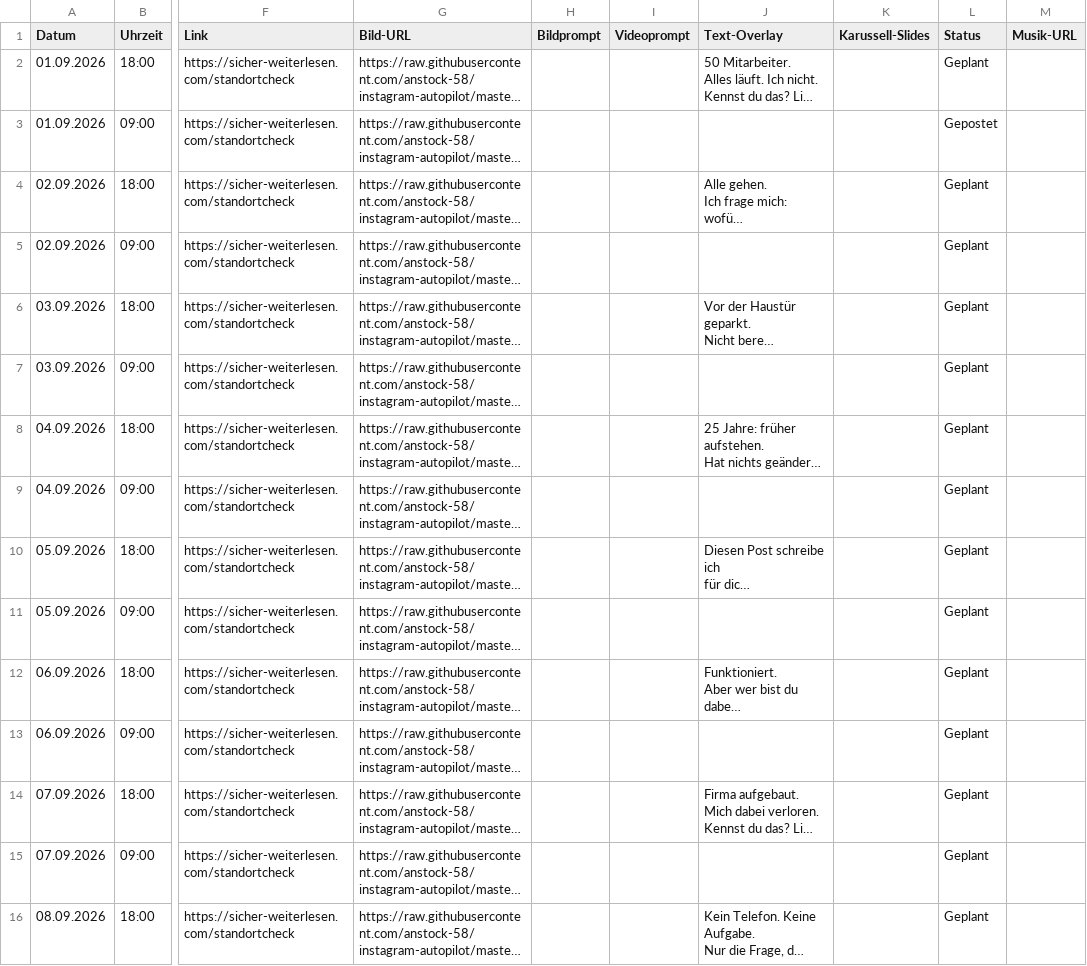
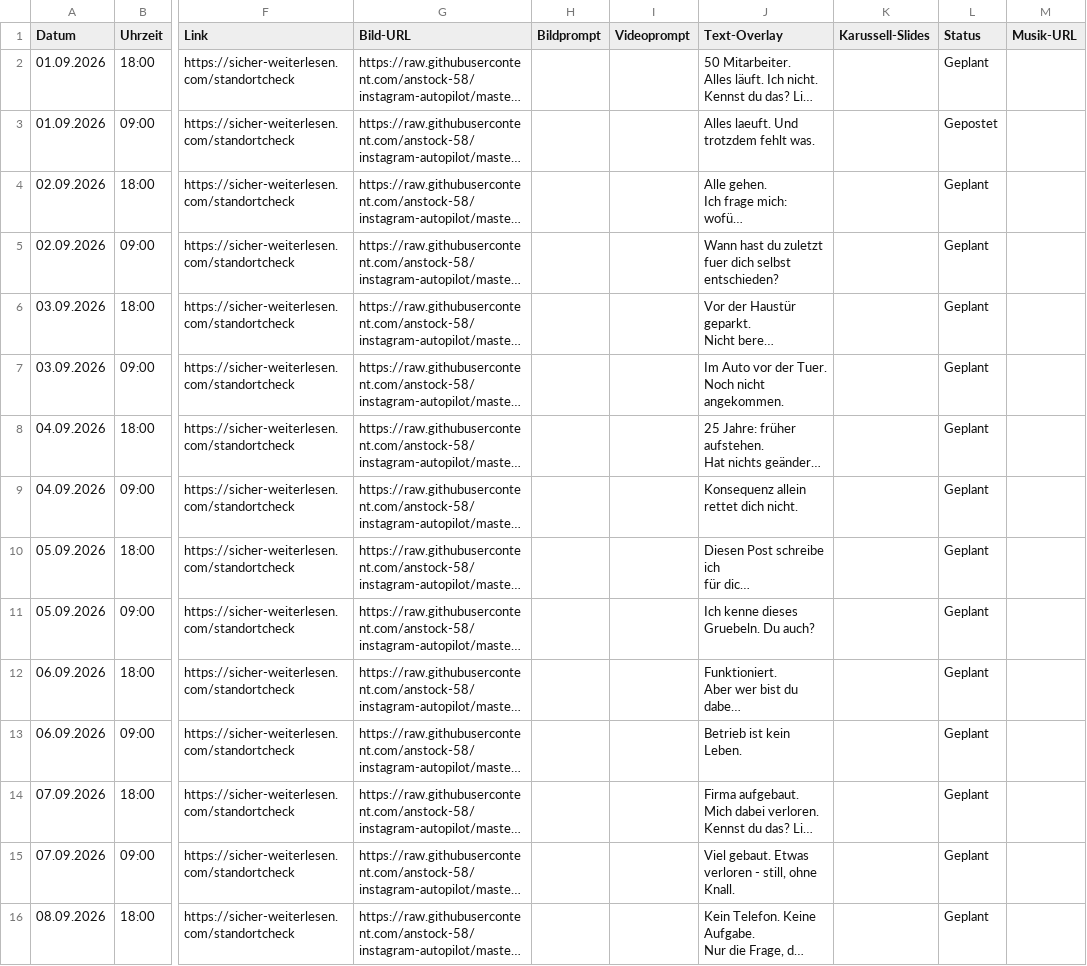
Before and after one commit to anstock-58/instagram-autopilot, a CSV file: outputs/contentplan_business_und_spirit_september_v2.csv, drawn as a sheet; only a part is shown, gaps mark what is left out; long unchanged cells end in …; the diff covers the shown part only; the diff names each change by its address in the sheet, - before the commit and + after, or states it on an @@ line.

```diff
--- a/outputs/contentplan_business_und_spirit_september_v2.csv
+++ b/outputs/contentplan_business_und_spirit_september_v2.csv
-J3 (Text-Overlay): (empty)
+J3 (Text-Overlay): Alles laeuft. Und trotzdem fehlt was.
-J5 (Text-Overlay): (empty)
+J5 (Text-Overlay): Wann hast du zuletzt fuer dich selbst entschieden?
-J7 (Text-Overlay): (empty)
+J7 (Text-Overlay): Im Auto vor der Tuer. Noch nicht angekommen.
-J9 (Text-Overlay): (empty)
+J9 (Text-Overlay): Konsequenz allein rettet dich nicht.
-J11 (Text-Overlay): (empty)
+J11 (Text-Overlay): Ich kenne dieses Gruebeln. Du auch?
-J13 (Text-Overlay): (empty)
+J13 (Text-Overlay): Betrieb ist kein Leben.
-J15 (Text-Overlay): (empty)
+J15 (Text-Overlay): Viel gebaut. Etwas verloren - still, ohne Knall.
```
Also changed, not shown: 23 edited cells elsewhere in this file, 1 other file.
